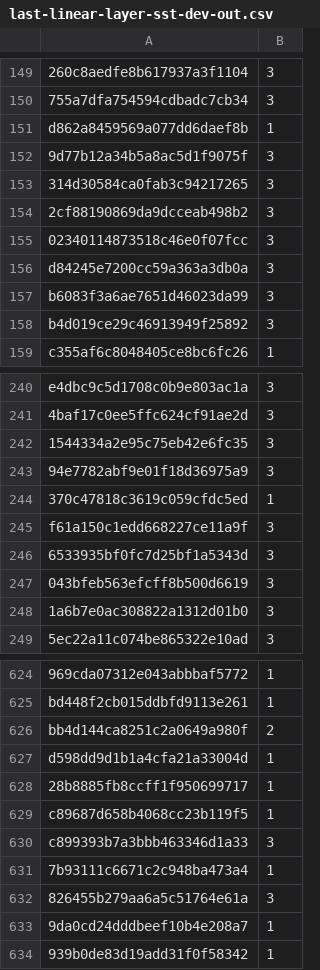
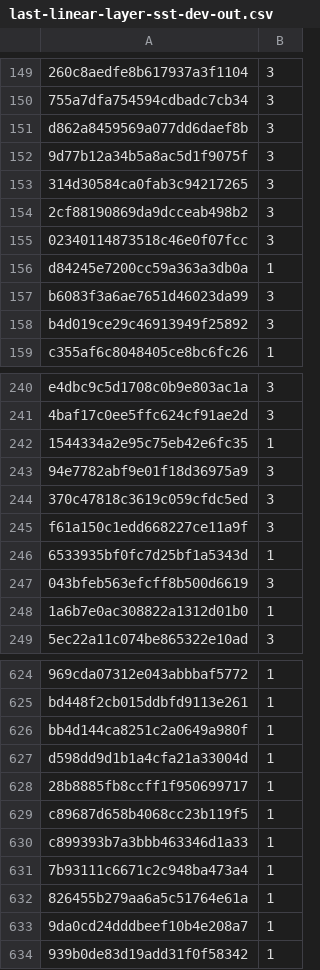
Before and after one commit to AndriVidars/CS224N_Project, a CSV file: predictions/last-linear-layer-sst-dev-out.csv, drawn as a sheet; only a part is shown, gaps mark what is left out; the diff covers the shown part only; the diff names each change by its address in the sheet, - before the commit and + after, or states it on an @@ line.

```diff
--- a/predictions/last-linear-layer-sst-dev-out.csv
+++ b/predictions/last-linear-layer-sst-dev-out.csv
-B151: 1
+B151: 3
-B156: 3
+B156: 1
-B242: 3
+B242: 1
-B244: 1
+B244: 3
-B246: 3
+B246: 1
-B248: 3
+B248: 1
-B626: 2
+B626: 1
-B630: 3
+B630: 1
-B632: 3
+B632: 1
```
Also changed, not shown: 60 edited cells elsewhere in this file, predictions/full-model-cfimdb-dev-out.csv, predictions/full-model-cfimdb-test-out.csv, 31 other files.
